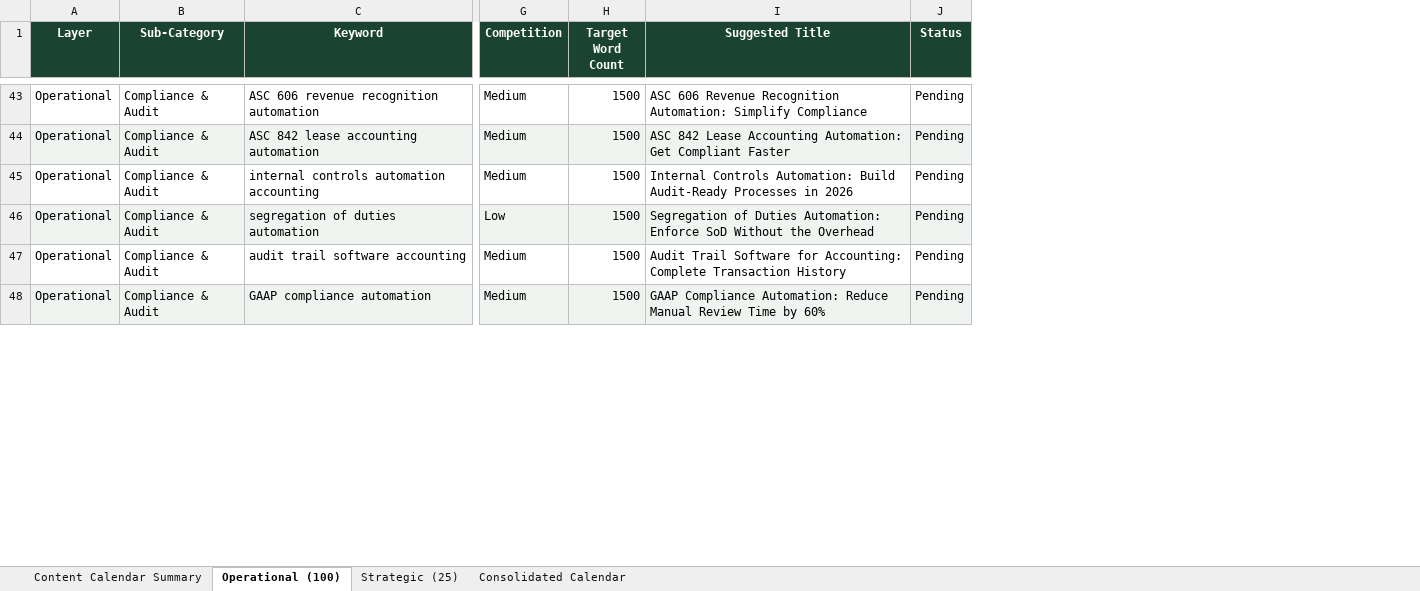
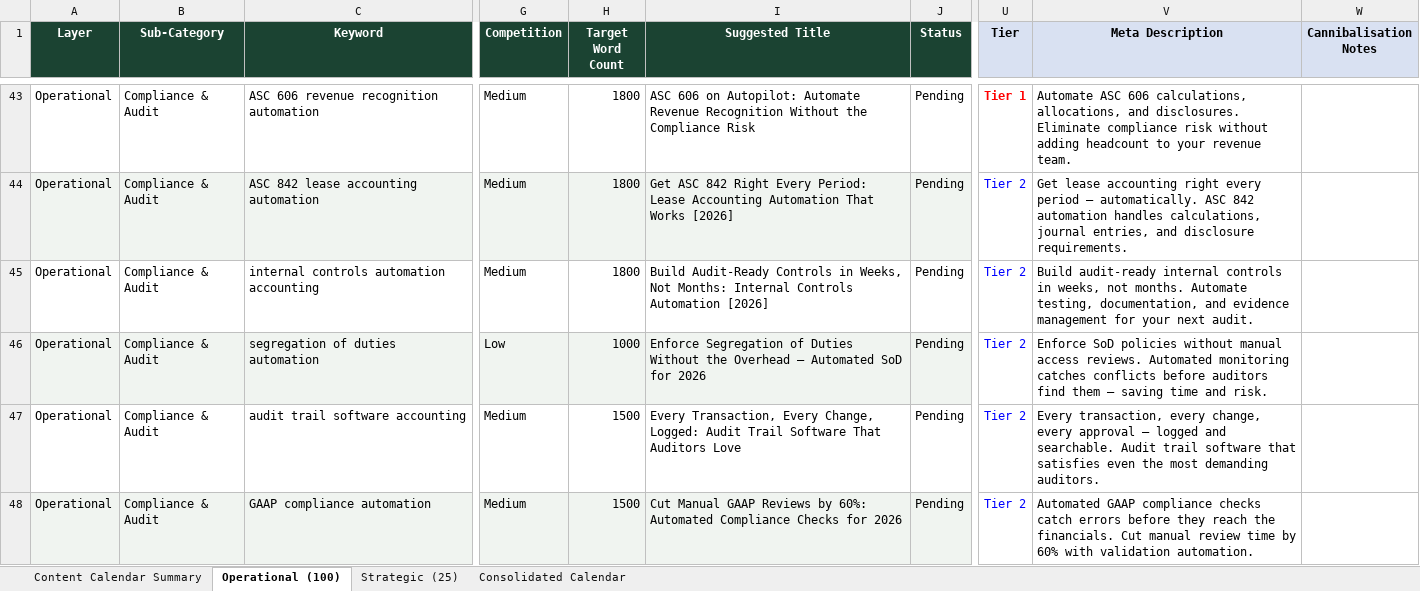
Before and after one commit to isola-rishi/komplai-non-technical, an Excel workbook: seo-automation/Komplai-SEO-Content-Plan-125.xlsx, sheet Operational (100), drawn as a sheet; only a part is shown, gaps mark what is left out; values as stored, in another font and other column widths than the file's, no borders; charts and pictures not drawn; the diff covers the shown part only; the diff names each change by its address in the sheet, - before the commit and + after, or states it on an @@ line.

Commit message:
feat: Add comprehensive "Larry Launch" materials, LinkedIn content plans, and SEO audit documents, while updating SEO automation scripts.

```diff
--- a/seo-automation/Komplai-SEO-Content-Plan-125.xlsx (sheet Operational (100))
+++ b/seo-automation/Komplai-SEO-Content-Plan-125.xlsx (sheet Operational (100))
+column U (Tier), rows 43-48: Tier 1 | Tier 2 | Tier 2 | Tier 2 | Tier 2 | Tier 2
+column V (Meta Description), rows 43-48: Automate ASC 606 calculations, allocations, and disclosures. Eliminate compliance risk without adding headcount to your revenue team. | Get lease accounting right every period — automatically. ASC 842 automation handles calculations, journal entries, and disclosure requirements. | Build audit-ready internal controls in weeks, not months. Automate testing, documentation, and evidence management for your next audit. | Enforce SoD policies without manual access reviews. Automated monitoring catches conflicts before auditors find them — saving time and risk. | Every transaction, every change, every approval — logged and searchable. Audit trail software that satisfies even the most demanding auditors. | Automated GAAP compliance checks catch errors before they reach the financials. Cut manual review time by 60% with validation automation.
+column W (Cannibalisation Notes), empty
-H43:H45 (Target Word Count): 1500
+H43:H45 (Target Word Count): 1800
-I43 (Suggested Title): ASC 606 Revenue Recognition Automation: Simplify Compliance
+I43 (Suggested Title): ASC 606 on Autopilot: Automate Revenue Recognition Without the Compliance Risk
-I44 (Suggested Title): ASC 842 Lease Accounting Automation: Get Compliant Faster
+I44 (Suggested Title): Get ASC 842 Right Every Period: Lease Accounting Automation That Works [2026]
-I45 (Suggested Title): Internal Controls Automation: Build Audit-Ready Processes in 2026
+I45 (Suggested Title): Build Audit-Ready Controls in Weeks, Not Months: Internal Controls Automation [2026]
-H46 (Target Word Count): 1500
+H46 (Target Word Count): 1000
-I46 (Suggested Title): Segregation of Duties Automation: Enforce SoD Without the Overhead
+I46 (Suggested Title): Enforce Segregation of Duties Without the Overhead — Automated SoD for 2026
-I47 (Suggested Title): Audit Trail Software for Accounting: Complete Transaction History
+I47 (Suggested Title): Every Transaction, Every Change, Logged: Audit Trail Software That Auditors Love
-I48 (Suggested Title): GAAP Compliance Automation: Reduce Manual Review Time by 60%
+I48 (Suggested Title): Cut Manual GAAP Reviews by 60%: Automated Compliance Checks for 2026
```
Also changed, not shown: 166 edited cells elsewhere in this sheet, sheet Consolidated Calendar, sheet Content Calendar Summary, sheet Strategic (25), charts or pictures, 43 other files.
